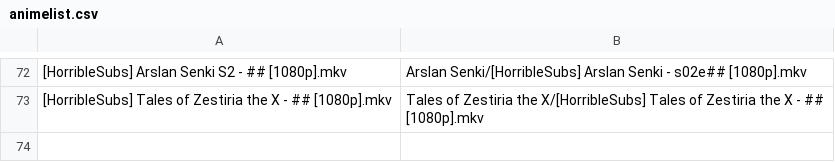
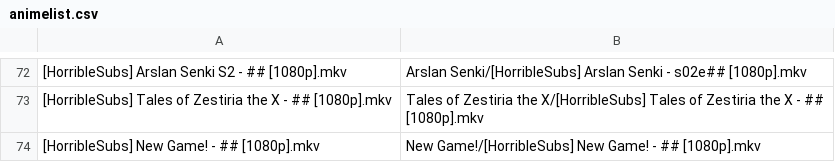
Before and after one commit to SlyBlueFox/tardis, a CSV file: animelist.csv, drawn as a sheet; only a part is shown, gaps mark what is left out.

Commit message:
Update animelist.csv

```diff
--- a/animelist.csv
+++ b/animelist.csv
@@ -73 +73,2 @@
 "[HorribleSubs] Tales of Zestiria the X - ## [1080p].mkv","Tales of Zestiria the X/[HorribleSubs] Tales of Zestiria the X - ## [1080p].mkv"
+"[HorribleSubs] New Game! - ## [1080p].mkv","New Game!/[HorribleSubs] New Game! - ## [1080p].mkv"
```
